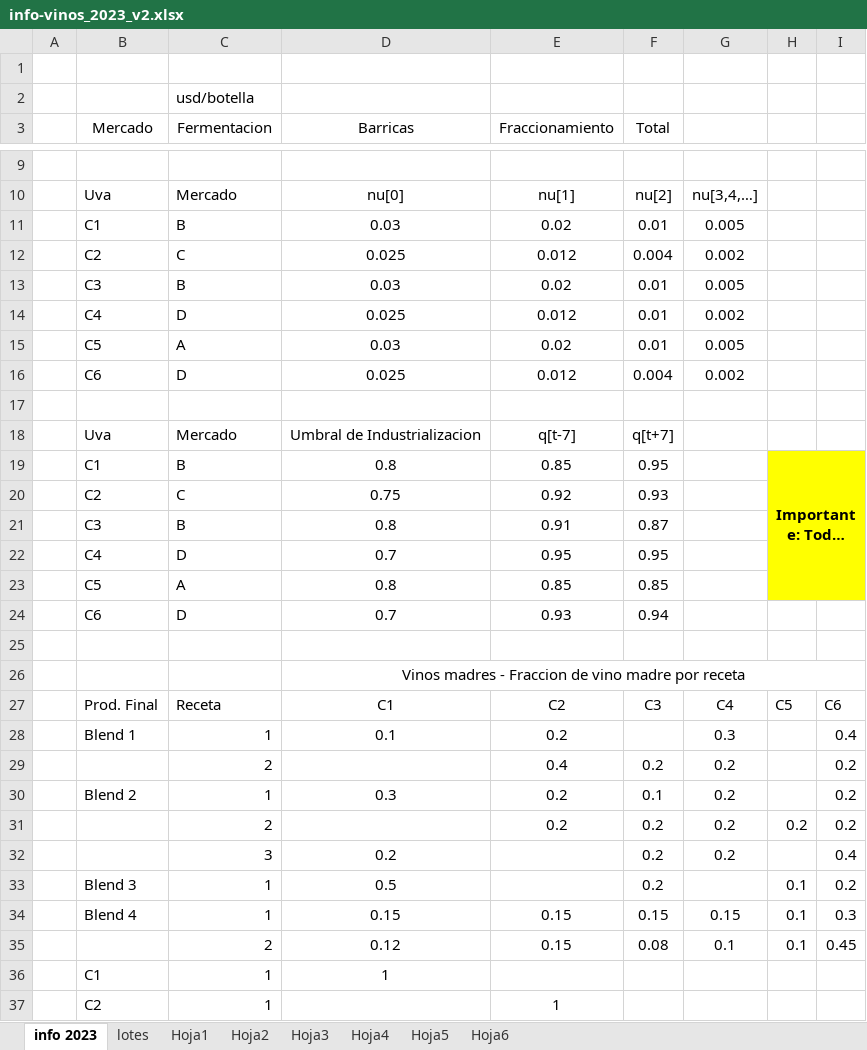
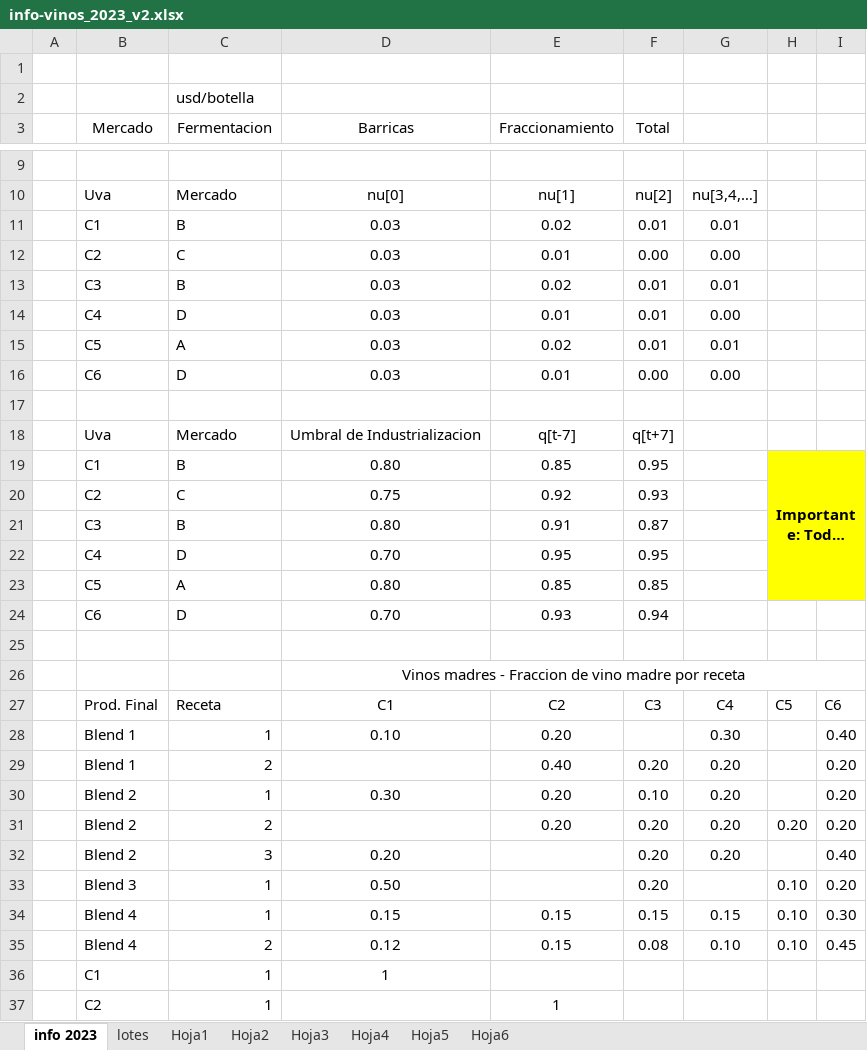
Before and after one commit to Crisiturriaga/Proyecto-capstone, an Excel workbook: info-vinos_2023_v2.xlsx, sheet info 2023, drawn as a sheet; only a part is shown, gaps mark what is left out; long unchanged cells end in …; values as stored, in another font and other column widths than the file's, no borders; removed rows and columns are numbered as before the commit, all else as after; the diff covers the shown part only; the diff names each change by its address in the sheet, - before the commit and + after, or states it on an @@ line.

Commit message:
cambio nombre blends

```diff
--- a/info-vinos_2023_v2.xlsx (sheet info 2023)
+++ b/info-vinos_2023_v2.xlsx (sheet info 2023)
-G11: 0.005
+G11: 0.01
-row 12:  | C2 | C | 0.025 | 0.012 | 0.004 | 0.002
+row 12:  | C2 | C | 0.03 | 0.01 | 0.00 | 0.00
-G13: 0.005
+G13: 0.01
-D14 (Barricas): 0.025
+D14 (Barricas): 0.03
-E14 (Fraccionamiento): 0.012
+E14 (Fraccionamiento): 0.01
-G14: 0.002
+G14: 0.00
-G15: 0.005
+G15: 0.01
-row 16:  | C6 | D | 0.025 | 0.012 | 0.004 | 0.002
+row 16:  | C6 | D | 0.03 | 0.01 | 0.00 | 0.00
-D19 (Barricas): 0.8
+D19 (Barricas): 0.80
-D21 (Barricas): 0.8
+D21 (Barricas): 0.80
-D22 (Barricas): 0.7
+D22 (Barricas): 0.70
-D23 (Barricas): 0.8
+D23 (Barricas): 0.80
-D24 (Barricas): 0.7
+D24 (Barricas): 0.70
-row 28:  | Blend 1 | 1 | 0.1 | 0.2 |  | 0.3 |  | 0.4
-row 29:  |  | 2 |  | 0.4 | 0.2 | 0.2 |  | 0.2
-row 30:  | Blend 2 | 1 | 0.3 | 0.2 | 0.1 | 0.2 |  | 0.2
-row 31:  |  | 2 |  | 0.2 | 0.2 | 0.2 | 0.2 | 0.2
-row 32:  |  | 3 | 0.2 |  | 0.2 | 0.2 |  | 0.4
-row 33:  | Blend 3 | 1 | 0.5 |  | 0.2 |  | 0.1 | 0.2
+row 28:  | Blend 1 | 1 | 0.10 | 0.20 |  | 0.30 |  | 0.40
+row 29:  | Blend 1 | 2 |  | 0.40 | 0.20 | 0.20 |  | 0.20
+row 30:  | Blend 2 | 1 | 0.30 | 0.20 | 0.10 | 0.20 |  | 0.20
+row 31:  | Blend 2 | 2 |  | 0.20 | 0.20 | 0.20 | 0.20 | 0.20
+row 32:  | Blend 2 | 3 | 0.20 |  | 0.20 | 0.20 |  | 0.40
+row 33:  | Blend 3 | 1 | 0.50 |  | 0.20 |  | 0.10 | 0.20
-H34:H35: 0.1
+H34:H35: 0.10
-I34: 0.3
+I34: 0.30
-B35 (Mercado): (empty)
+B35 (Mercado): Blend 4
-G35: 0.1
+G35: 0.10
```
Also changed, not shown: 7 added rows, 7 removed rows, 6 edited cells and cell formats elsewhere in this sheet, sheet lotes, sheet Hoja4, sheet Hoja6, sheet Hoja2, sheet Hoja1, sheet Hoja5, 1 more sheet, 1 other file.
